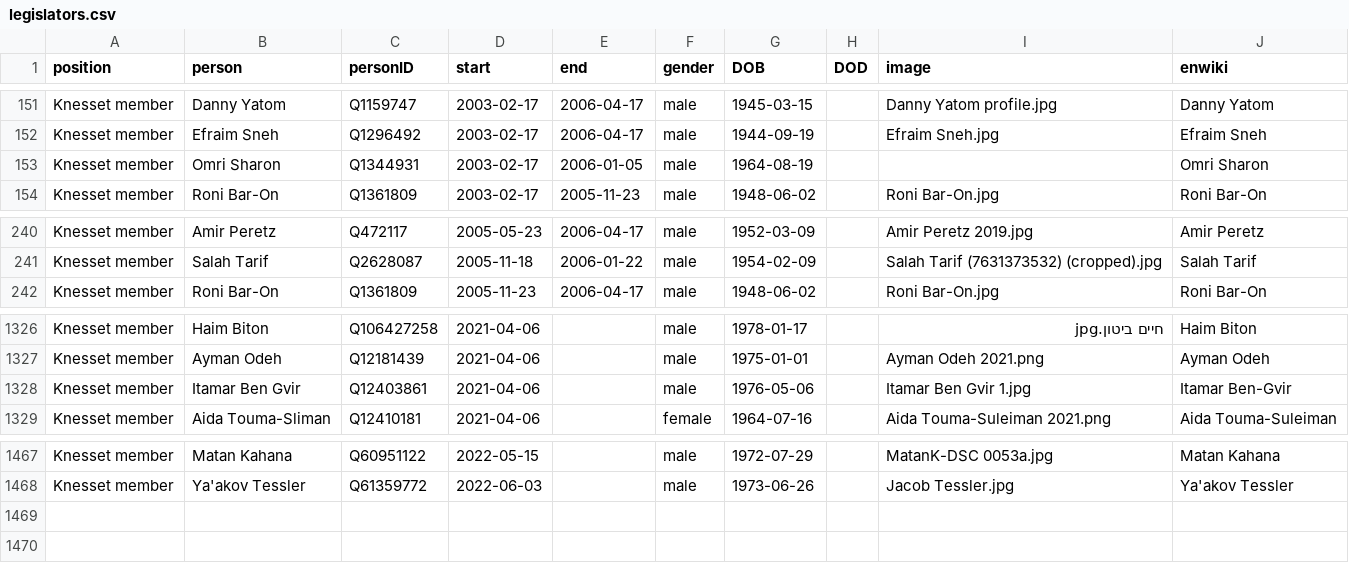
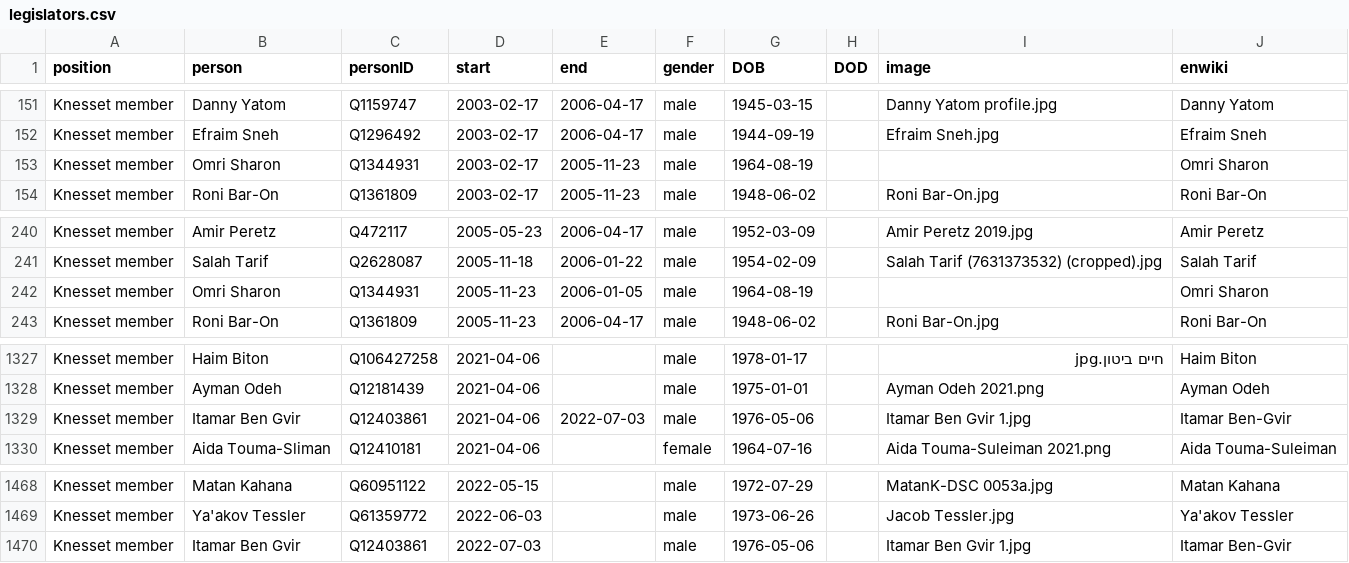
Before and after one commit to every-politician-scrapers/israel-ministers, a CSV file: html/legislators.csv, drawn as a sheet; only a part is shown, gaps mark what is left out.

```diff
--- a/html/legislators.csv
+++ b/html/legislators.csv
@@ -152,3 +152,3 @@ Knesset member,Danny Yatom,Q1159747,2003-02-17,2006-04-17,male,1945-03-15,,Danny
 Knesset member,Efraim Sneh,Q1296492,2003-02-17,2006-04-17,male,1944-09-19,,Efraim Sneh.jpg,Efraim Sneh
-Knesset member,Omri Sharon,Q1344931,2003-02-17,2006-01-05,male,1964-08-19,,,Omri Sharon
+Knesset member,Omri Sharon,Q1344931,2003-02-17,2005-11-23,male,1964-08-19,,,Omri Sharon
 Knesset member,Roni Bar-On,Q1361809,2003-02-17,2005-11-23,male,1948-06-02,,Roni Bar-On.jpg,Roni Bar-On
@@ -241,2 +241,3 @@ Knesset member,Amir Peretz,Q472117,2005-05-23,2006-04-17,male,1952-03-09,,Amir P
 Knesset member,Salah Tarif,Q2628087,2005-11-18,2006-01-22,male,1954-02-09,,Salah Tarif (7631373532) (cropped).jpg,Salah Tarif
+Knesset member,Omri Sharon,Q1344931,2005-11-23,2006-01-05,male,1964-08-19,,,Omri Sharon
 Knesset member,Roni Bar-On,Q1361809,2005-11-23,2006-04-17,male,1948-06-02,,Roni Bar-On.jpg,Roni Bar-On
@@ -1327,3 +1328,3 @@ Knesset member,Haim Biton,Q106427258,2021-04-06,,male,1978-01-17,,חיים בי
 Knesset member,Ayman Odeh,Q12181439,2021-04-06,,male,1975-01-01,,Ayman Odeh 2021.png,Ayman Odeh
-Knesset member,Itamar Ben Gvir,Q12403861,2021-04-06,,male,1976-05-06,,Itamar Ben Gvir 1.jpg,Itamar Ben-Gvir
+Knesset member,Itamar Ben Gvir,Q12403861,2021-04-06,2022-07-03,male,1976-05-06,,Itamar Ben Gvir 1.jpg,Itamar Ben-Gvir
 Knesset member,Aida Touma-Sliman,Q12410181,2021-04-06,,female,1964-07-16,,Aida Touma-Suleiman 2021.png,Aida Touma-Suleiman
@@ -1468 +1469,2 @@ Knesset member,Matan Kahana,Q60951122,2022-05-15,,male,1972-07-29,,MatanK-DSC 00
 Knesset member,Ya'akov Tessler,Q61359772,2022-06-03,,male,1973-06-26,,Jacob Tessler.jpg,Ya'akov Tessler
+Knesset member,Itamar Ben Gvir,Q12403861,2022-07-03,,male,1976-05-06,,Itamar Ben Gvir 1.jpg,Itamar Ben-Gvir
```
Also changed, not shown: html/current.csv, html/holders21.csv, 3 other files.
